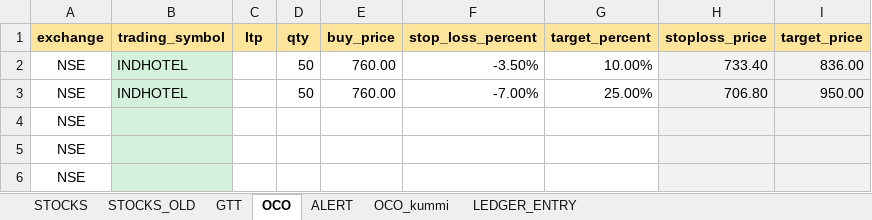
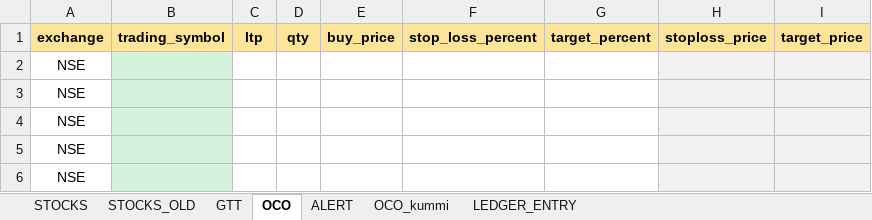
Before and after one commit to a5g/zerodha-trade, an Excel workbook: data/trade-data-api.xlsx, sheet OCO, drawn as a sheet; only a part is shown; values as stored, in another font and other column widths than the file's, no borders; conditional formats not drawn; removed rows and columns are numbered as before the commit, all else as after; the diff names each change by its address in the sheet, - before the commit and + after, or states it on an @@ line.

```diff
--- a/data/trade-data-api.xlsx (sheet OCO)
+++ b/data/trade-data-api.xlsx (sheet OCO)
-row 2: NSE | INDHOTEL |  | 50 | 760.00 | -3.50% | 10.00% | 733.40 | 836.00
-row 3: NSE | INDHOTEL |  | 50 | 760.00 | -7.00% | 25.00% | 706.80 | 950.00
+row 2: NSE
+row 3: NSE
```
Also changed, not shown: sheet GTT, sheet ALERT, 10 other files.
